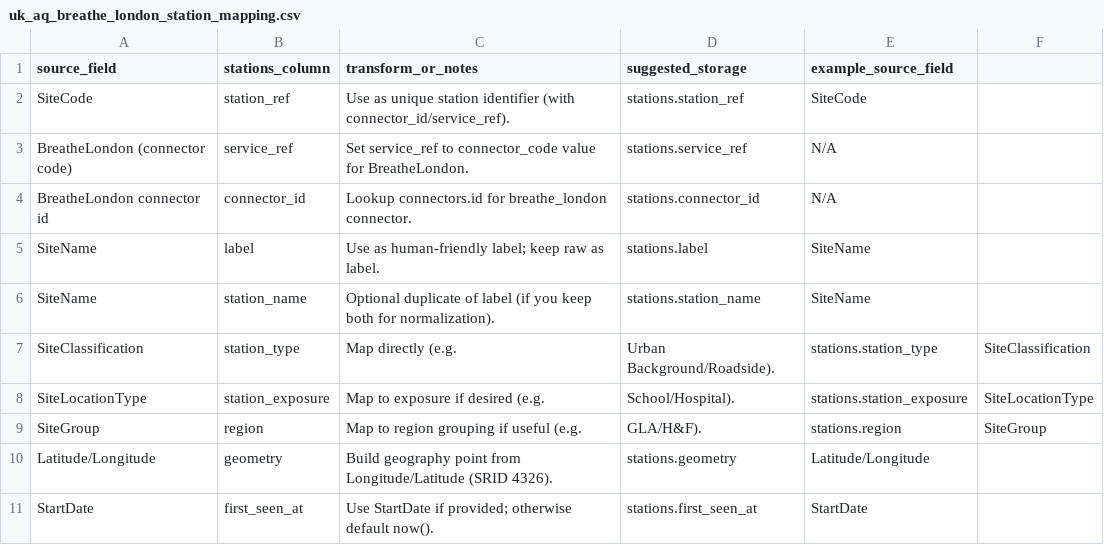
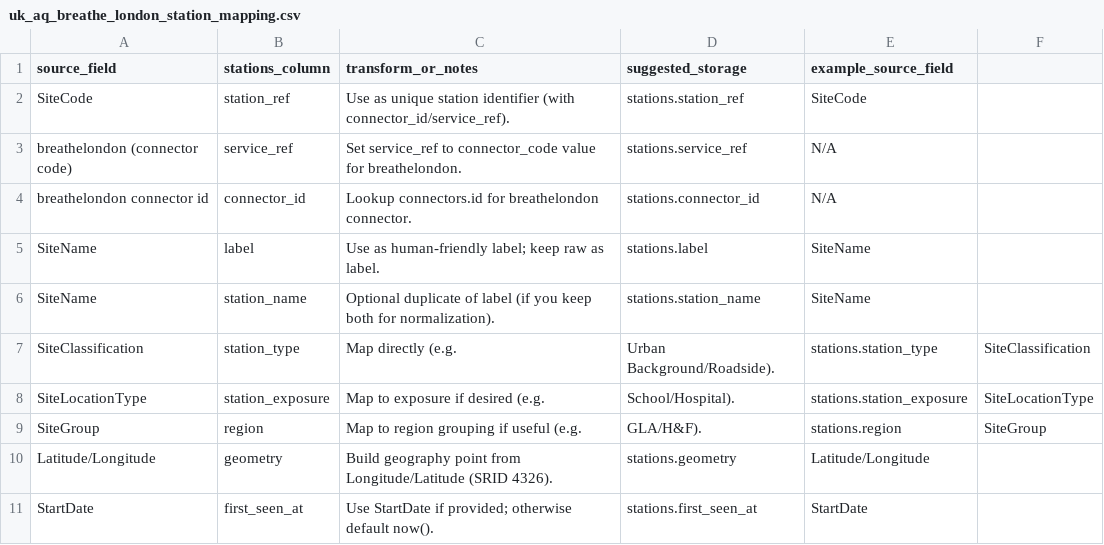
Before and after one commit to ChronicChannel-test/uk-aq-ingest, a CSV file: system_docs/uk_aq_breathe_london_station_mapping.csv, drawn as a sheet; only a part is shown.

Commit message:
Add Breathe London stations data and update scripts
Added new 'breathelondon_stations.json' with station metadata. Updated ingest and station listing scripts for Breathe London. Modified workflow schedule to run every 20 minutes. Updated and added documentation and schema for Breathe London, including new table info and reference documents. Removed deprecated API key file.

```diff
--- a/system_docs/uk_aq_breathe_london_station_mapping.csv
+++ b/system_docs/uk_aq_breathe_london_station_mapping.csv
@@ -2,4 +2,4 @@ source_field,stations_column,transform_or_notes,suggested_storage,example_source
 SiteCode,station_ref,Use as unique station identifier (with connector_id/service_ref).,stations.station_ref,SiteCode
-BreatheLondon (connector code),service_ref,Set service_ref to connector_code value for BreatheLondon.,stations.service_ref,N/A
-BreatheLondon connector id,connector_id,Lookup connectors.id for breathe_london connector.,stations.connector_id,N/A
+breathelondon (connector code),service_ref,Set service_ref to connector_code value for breathelondon.,stations.service_ref,N/A
+breathelondon connector id,connector_id,Lookup connectors.id for breathelondon connector.,stations.connector_id,N/A
 SiteName,label,Use as human-friendly label; keep raw as label.,stations.label,SiteName
```
Also changed, not shown: 11 other files.
